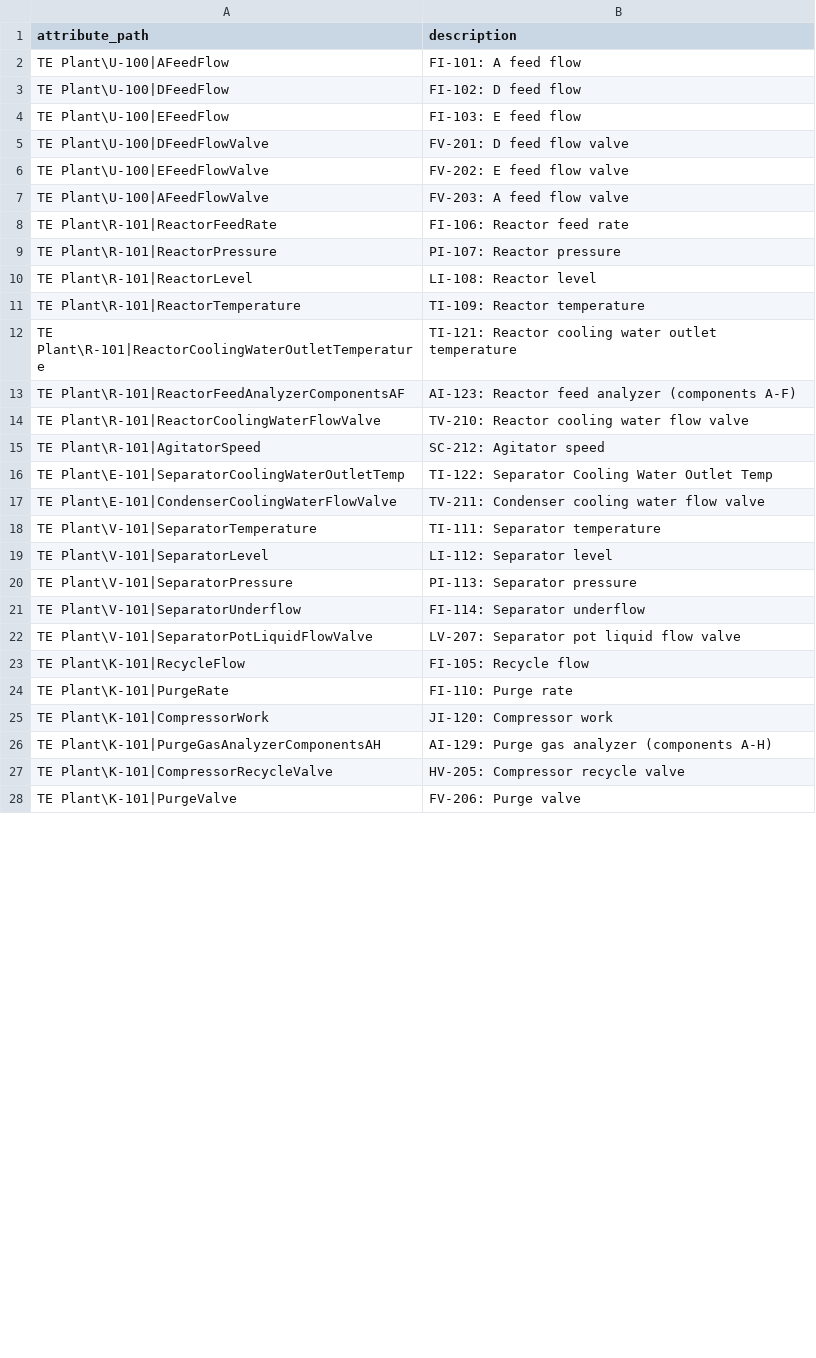
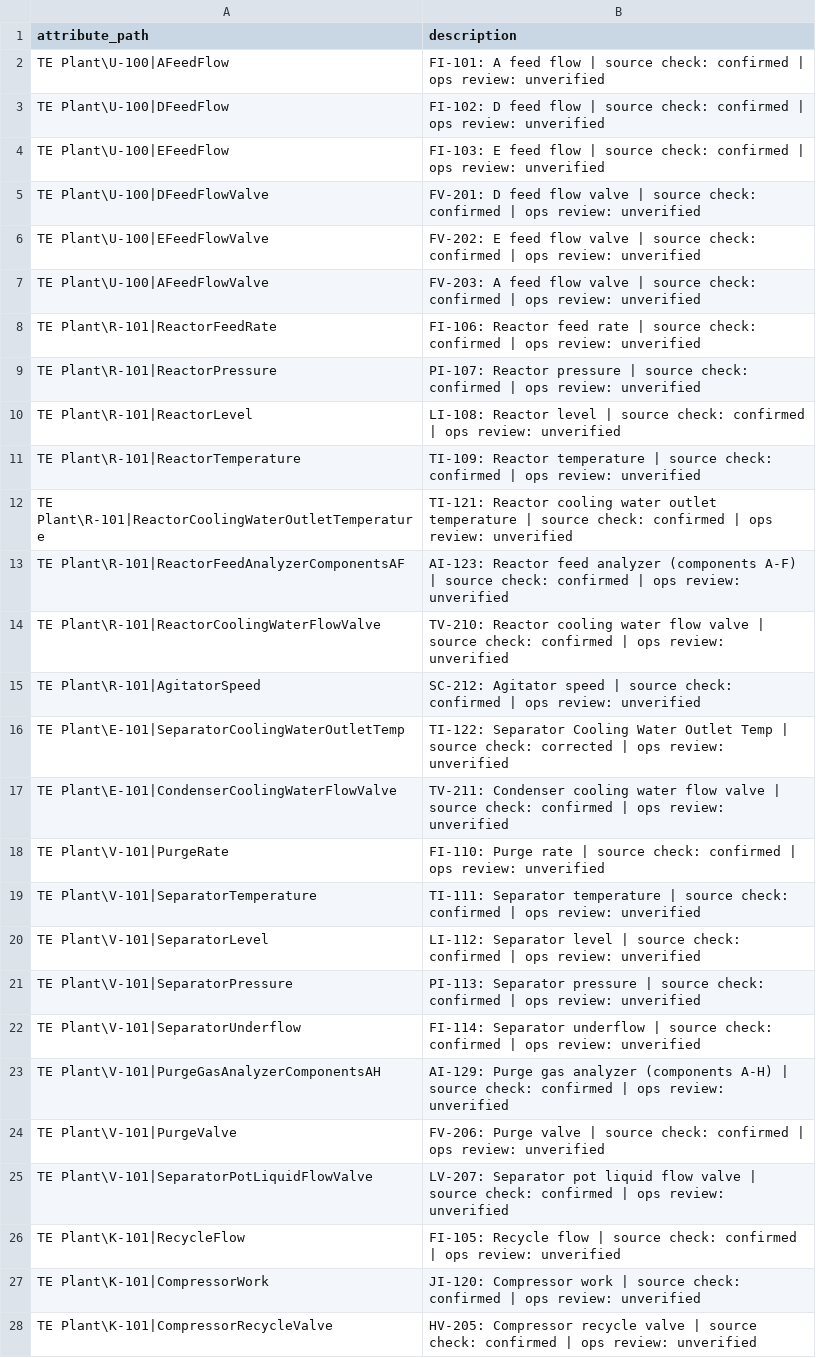
Before and after one commit to steve-vitale/pid-to-digital-twin, a CSV file: out/pi/attribute_descriptions.csv, drawn as a sheet; only a part is shown; the diff covers the shown part only.

```diff
--- a/out/pi/attribute_descriptions.csv
+++ b/out/pi/attribute_descriptions.csv
@@ -1,28 +1,28 @@
 attribute_path,description
-TE Plant\U-100|AFeedFlow,FI-101: A feed flow
-TE Plant\U-100|DFeedFlow,FI-102: D feed flow
-TE Plant\U-100|EFeedFlow,FI-103: E feed flow
-TE Plant\U-100|DFeedFlowValve,FV-201: D feed flow valve
-TE Plant\U-100|EFeedFlowValve,FV-202: E feed flow valve
-TE Plant\U-100|AFeedFlowValve,FV-203: A feed flow valve
-TE Plant\R-101|ReactorFeedRate,FI-106: Reactor feed rate
-TE Plant\R-101|ReactorPressure,PI-107: Reactor pressure
-TE Plant\R-101|ReactorLevel,LI-108: Reactor level
-TE Plant\R-101|ReactorTemperature,TI-109: Reactor temperature
-TE Plant\R-101|ReactorCoolingWaterOutletTemperature,TI-121: Reactor cooling water outlet temperature
-TE Plant\R-101|ReactorFeedAnalyzerComponentsAF,AI-123: Reactor feed analyzer (components A-F)
-TE Plant\R-101|ReactorCoolingWaterFlowValve,TV-210: Reactor cooling water flow valve
-TE Plant\R-101|AgitatorSpeed,SC-212: Agitator speed
-TE Plant\E-101|SeparatorCoolingWaterOutletTemp,TI-122: Separator Cooling Water Outlet Temp
-TE Plant\E-101|CondenserCoolingWaterFlowValve,TV-211: Condenser cooling water flow valve
-TE Plant\V-101|SeparatorTemperature,TI-111: Separator temperature
-TE Plant\V-101|SeparatorLevel,LI-112: Separator level
-TE Plant\V-101|SeparatorPressure,PI-113: Separator pressure
-TE Plant\V-101|SeparatorUnderflow,FI-114: Separator underflow
-TE Plant\V-101|SeparatorPotLiquidFlowValve,LV-207: Separator pot liquid flow valve
-TE Plant\K-101|RecycleFlow,FI-105: Recycle flow
-TE Plant\K-101|PurgeRate,FI-110: Purge rate
-TE Plant\K-101|CompressorWork,JI-120: Compressor work
-TE Plant\K-101|PurgeGasAnalyzerComponentsAH,AI-129: Purge gas analyzer (components A-H)
-TE Plant\K-101|CompressorRecycleValve,HV-205: Compressor recycle valve
-TE Plant\K-101|PurgeValve,FV-206: Purge valve
+TE Plant\U-100|AFeedFlow,FI-101: A feed flow | source check: confirmed | ops review: unverified
+TE Plant\U-100|DFeedFlow,FI-102: D feed flow | source check: confirmed | ops review: unverified
+TE Plant\U-100|EFeedFlow,FI-103: E feed flow | source check: confirmed | ops review: unverified
+TE Plant\U-100|DFeedFlowValve,FV-201: D feed flow valve | source check: confirmed | ops review: unverified
+TE Plant\U-100|EFeedFlowValve,FV-202: E feed flow valve | source check: confirmed | ops review: unverified
+TE Plant\U-100|AFeedFlowValve,FV-203: A feed flow valve | source check: confirmed | ops review: unverified
+TE Plant\R-101|ReactorFeedRate,FI-106: Reactor feed rate | source check: confirmed | ops review: unverified
+TE Plant\R-101|ReactorPressure,PI-107: Reactor pressure | source check: confirmed | ops review: unverified
+TE Plant\R-101|ReactorLevel,LI-108: Reactor level | source check: confirmed | ops review: unverified
+TE Plant\R-101|ReactorTemperature,TI-109: Reactor temperature | source check: confirmed | ops review: unverified
+TE Plant\R-101|ReactorCoolingWaterOutletTemperature,TI-121: Reactor cooling water outlet temperature | source check: confirmed | ops review: unverified
+TE Plant\R-101|ReactorFeedAnalyzerComponentsAF,AI-123: Reactor feed analyzer (components A-F) | source check: confirmed | ops review: unverified
+TE Plant\R-101|ReactorCoolingWaterFlowValve,TV-210: Reactor cooling water flow valve | source check: confirmed | ops review: unverified
+TE Plant\R-101|AgitatorSpeed,SC-212: Agitator speed | source check: confirmed | ops review: unverified
+TE Plant\E-101|SeparatorCoolingWaterOutletTemp,TI-122: Separator Cooling Water Outlet Temp | source check: corrected | ops review: unverified
+TE Plant\E-101|CondenserCoolingWaterFlowValve,TV-211: Condenser cooling water flow valve | source check: confirmed | ops review: unverified
+TE Plant\V-101|PurgeRate,FI-110: Purge rate | source check: confirmed | ops review: unverified
+TE Plant\V-101|SeparatorTemperature,TI-111: Separator temperature | source check: confirmed | ops review: unverified
+TE Plant\V-101|SeparatorLevel,LI-112: Separator level | source check: confirmed | ops review: unverified
+TE Plant\V-101|SeparatorPressure,PI-113: Separator pressure | source check: confirmed | ops review: unverified
+TE Plant\V-101|SeparatorUnderflow,FI-114: Separator underflow | source check: confirmed | ops review: unverified
+TE Plant\V-101|PurgeGasAnalyzerComponentsAH,AI-129: Purge gas analyzer (components A-H) | source check: confirmed | ops review: unverified
+TE Plant\V-101|PurgeValve,FV-206: Purge valve | source check: confirmed | ops review: unverified
+TE Plant\V-101|SeparatorPotLiquidFlowValve,LV-207: Separator pot liquid flow valve | source check: confirmed | ops review: unverified
+TE Plant\K-101|RecycleFlow,FI-105: Recycle flow | source check: confirmed | ops review: unverified
+TE Plant\K-101|CompressorWork,JI-120: Compressor work | source check: confirmed | ops review: unverified
+TE Plant\K-101|CompressorRecycleValve,HV-205: Compressor recycle valve | source check: confirmed | ops review: unverified
```
Also changed, not shown: 10 edited cells elsewhere in this file, out/te_pid/twin/claude-L3-r1/pi/pi_builder_af.csv, out/te_pid/twin/claude-clean-r1/pi/pi_builder_af.csv, 41 other files.
